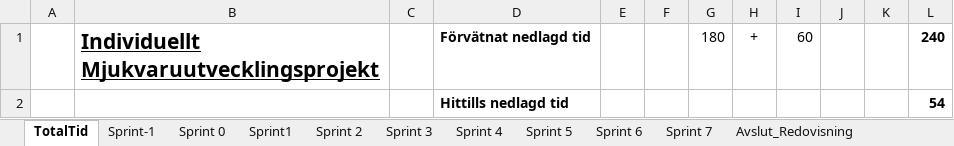
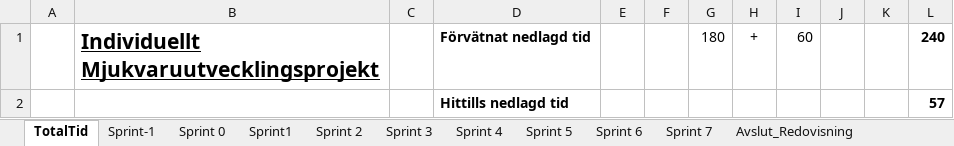
Before and after one commit to lo222fj/Mallgrodan, an Excel workbook: sprintBacklogTime.xlsx, sheet TotalTid, drawn as a sheet; values as stored, in another font and other column widths than the file's, no borders; the diff names each change by its address in the sheet, - before the commit and + after, or states it on an @@ line.

```diff
--- a/sprintBacklogTime.xlsx (sheet TotalTid)
+++ b/sprintBacklogTime.xlsx (sheet TotalTid)
-L2: 54
+L2: 57
```
Also changed, not shown: sheet Sprint1, formulas that keep their value, Product backlog.xlsx.
